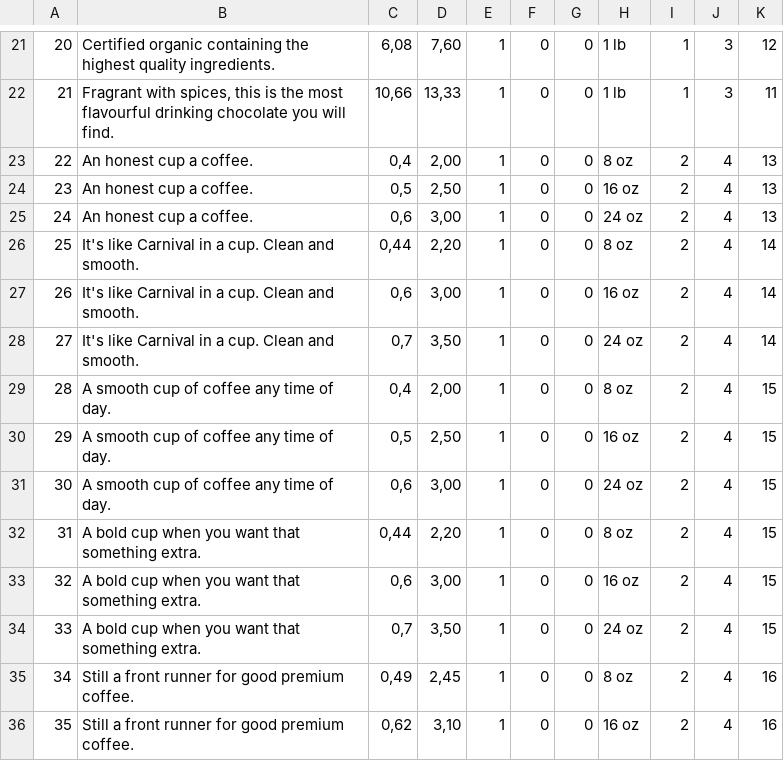
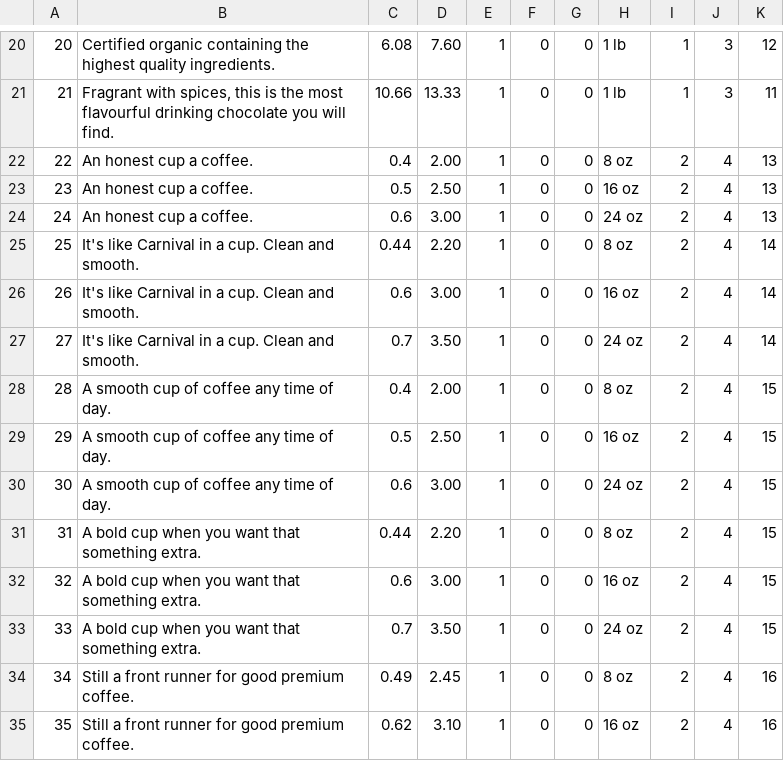
Before and after one commit to szkonopka/advanced-databases, a CSV file: data/processed/product.csv, drawn as a sheet; only a part is shown, gaps mark what is left out; addresses are those after the commit; the diff covers the shown part only; the diff names each change by its address in the sheet, - before the commit and + after, or states it on an @@ line.

```diff
--- a/data/processed/product.csv
+++ b/data/processed/product.csv
-C20: 6,08
+C20: 6.08
-D20: 7,60
+D20: 7.60
-C21: 10,66
+C21: 10.66
-D21: 13,33
+D21: 13.33
-C22: 0,4
+C22: 0.4
-D22: 2,00
+D22: 2.00
-C23: 0,5
+C23: 0.5
-D23: 2,50
+D23: 2.50
-C24: 0,6
+C24: 0.6
-D24: 3,00
+D24: 3.00
-C25: 0,44
+C25: 0.44
-D25: 2,20
+D25: 2.20
-C26: 0,6
+C26: 0.6
-D26: 3,00
+D26: 3.00
-C27: 0,7
+C27: 0.7
-D27: 3,50
+D27: 3.50
-C28: 0,4
+C28: 0.4
-D28: 2,00
+D28: 2.00
-C29: 0,5
+C29: 0.5
-D29: 2,50
+D29: 2.50
-C30: 0,6
+C30: 0.6
-D30: 3,00
+D30: 3.00
-C31: 0,44
+C31: 0.44
-D31: 2,20
+D31: 2.20
-C32: 0,6
+C32: 0.6
-D32: 3,00
+D32: 3.00
-C33: 0,7
+C33: 0.7
-D33: 3,50
+D33: 3.50
-C34: 0,49
+C34: 0.49
-D34: 2,45
+D34: 2.45
-C35: 0,62
+C35: 0.62
-D35: 3,10
+D35: 3.10
```
Also changed, not shown: 1 removed row and 144 edited cells elsewhere in this file, data/processed/customer.csv, data/processed/dates.csv, 16 other files.
